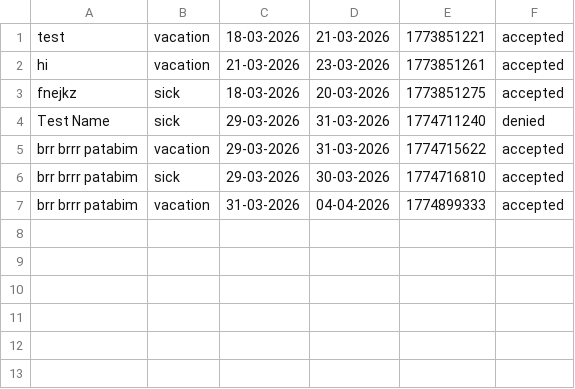
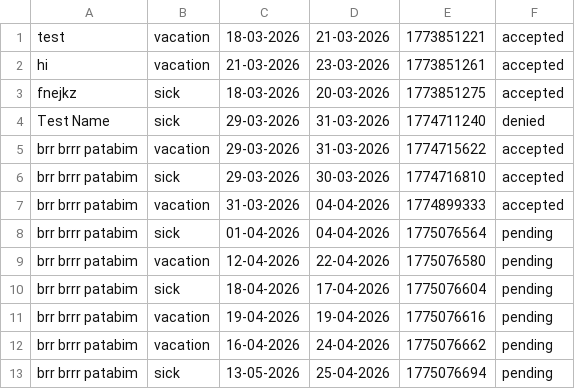
Before and after one commit to webserv2042/webserv, a CSV file: www/database/leave_requests.csv, drawn as a sheet.

```diff
--- a/www/database/leave_requests.csv
+++ b/www/database/leave_requests.csv
@@ -7 +7,7 @@ brr brrr patabim,sick,29-03-2026,30-03-2026,1774716810,accepted
 brr brrr patabim,vacation,31-03-2026,04-04-2026,1774899333,accepted
+brr brrr patabim,sick,01-04-2026,04-04-2026,1775076564,pending
+brr brrr patabim,vacation,12-04-2026,22-04-2026,1775076580,pending
+brr brrr patabim,sick,18-04-2026,17-04-2026,1775076604,pending
+brr brrr patabim,vacation,19-04-2026,19-04-2026,1775076616,pending
+brr brrr patabim,vacation,16-04-2026,24-04-2026,1775076662,pending
+brr brrr patabim,sick,13-05-2026,25-04-2026,1775076694,pending
```
Also changed, not shown: www/database/users.csv, 45 other files.
